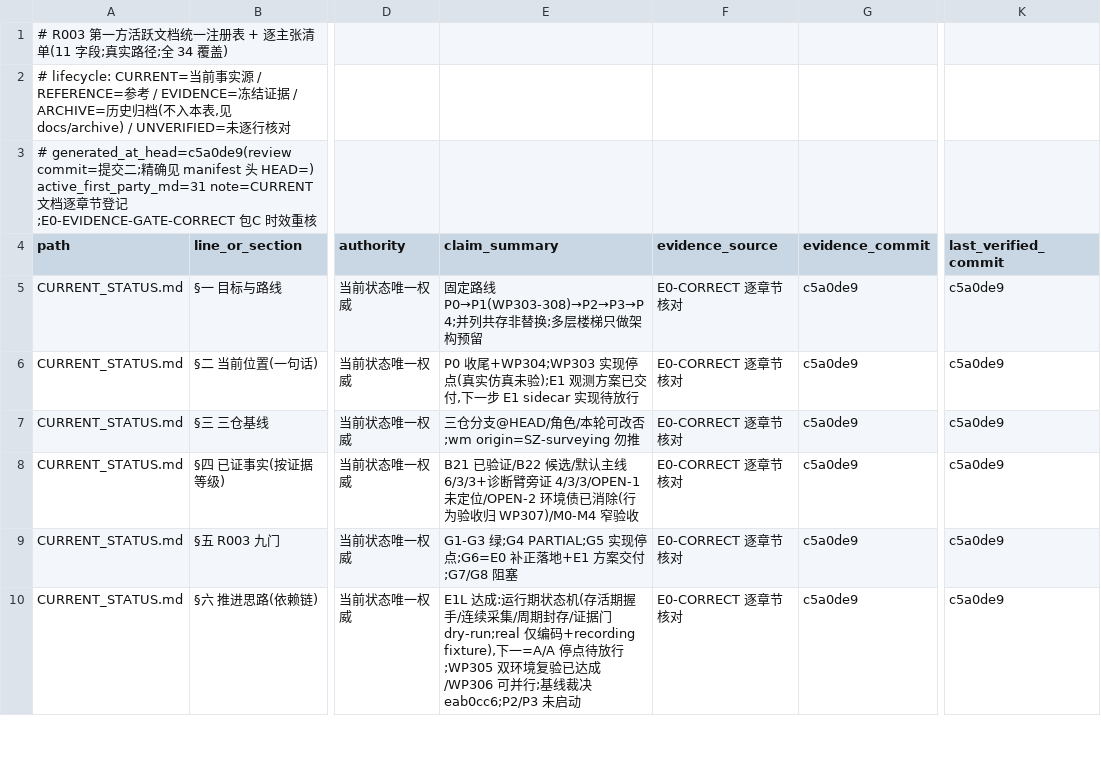
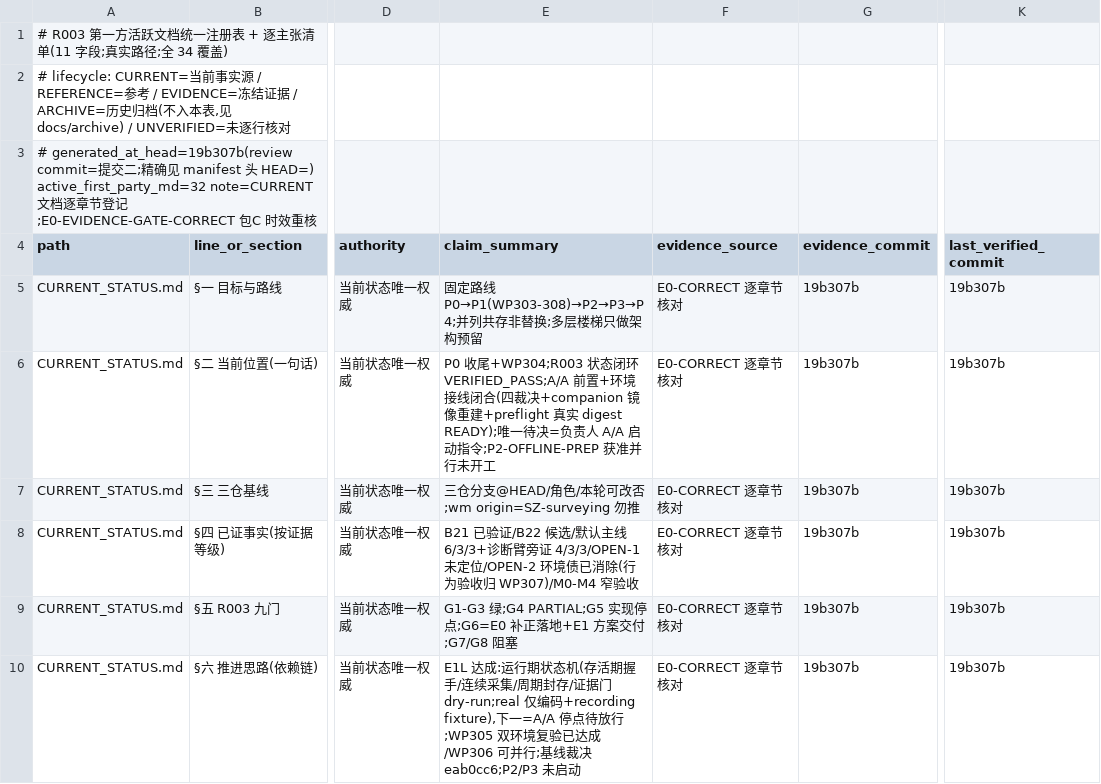
Before and after one commit to ai4sci-z/GBPlanner-WorldModel-Integration, a TSV file: governance/claim_manifest.tsv, drawn as a sheet; only a part is shown, gaps mark what is left out; the diff covers the shown part only; the diff names each change by its address in the sheet, - before the commit and + after, or states it on an @@ line.

```diff
--- a/governance/claim_manifest.tsv
+++ b/governance/claim_manifest.tsv
-A3 (path): # generated_at_head=c5a0de9(review commit=提交二;精确见 manifest 头 HEAD=) active_first_party_md=31 note=CURRENT 文…
+A3 (path): # generated_at_head=19b307b(review commit=提交二;精确见 manifest 头 HEAD=) active_first_party_md=32 note=CURRENT 文…
-G5:G10 (evidence_commit): c5a0de9
+G5:G10 (evidence_commit): 19b307b
-K5:K10 (last_verified_commit): c5a0de9
+K5:K10 (last_verified_commit): 19b307b
-E6 (claim_summary): P0 收尾+WP304;WP303 实现停点(真实仿真未验);E1 观测方案已交付,下一步 E1 sidecar 实现待放行
+E6 (claim_summary): P0 收尾+WP304;R003 状态闭环 VERIFIED_PASS;A/A 前置+环境接线闭合(四裁决+companion 镜像重建+preflight 真实 digest READY);唯一待决=负责人 A/A 启动指令;P2-OFFLINE-PREP 获准并行未开工
```
Also changed, not shown: 1 added row and 10 edited cells elsewhere in this file.
